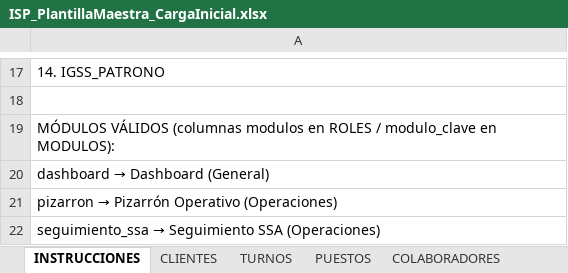
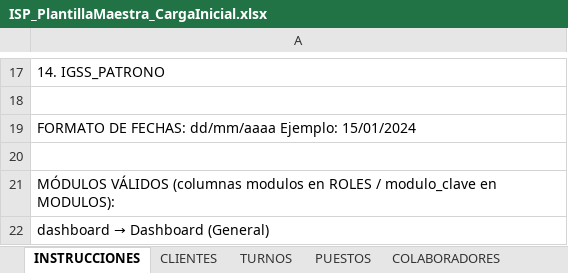
Before and after one commit to danecks/isp-platform, an Excel workbook: artifacts/isp-web/public/ISP_PlantillaMaestra_CargaInicial.xlsx, sheet INSTRUCCIONES, drawn as a sheet; only a part is shown, gaps mark what is left out; the shorter side is filled out with more unchanged rows; values as stored, in another font and other column widths than the file's, no borders; the diff names each change by its address in the sheet, - before the commit and + after, or states it on an @@ line.

```diff
--- a/artifacts/isp-web/public/ISP_PlantillaMaestra_CargaInicial.xlsx (sheet INSTRUCCIONES)
+++ b/artifacts/isp-web/public/ISP_PlantillaMaestra_CargaInicial.xlsx (sheet INSTRUCCIONES)
+row 19: FORMATO DE FECHAS: dd/mm/aaaa Ejemplo: 15/01/2024
+row 20: (empty)
```
Also changed, not shown: sheet COLABORADORES, sheet ANTICIPOS, sheet ARMAS, sheet CLIENTES, 1 other file.
